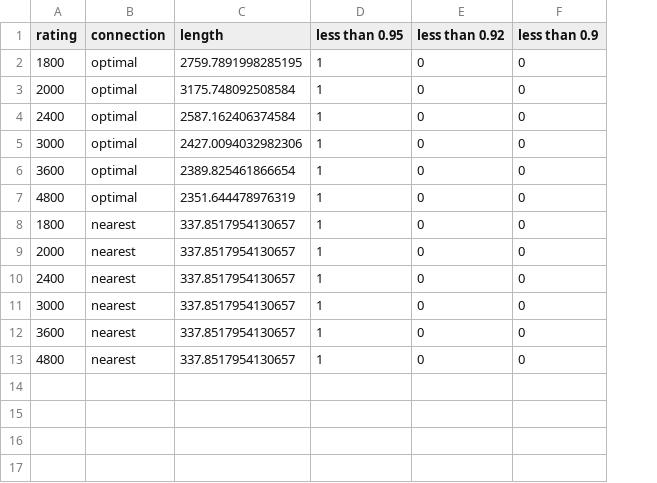
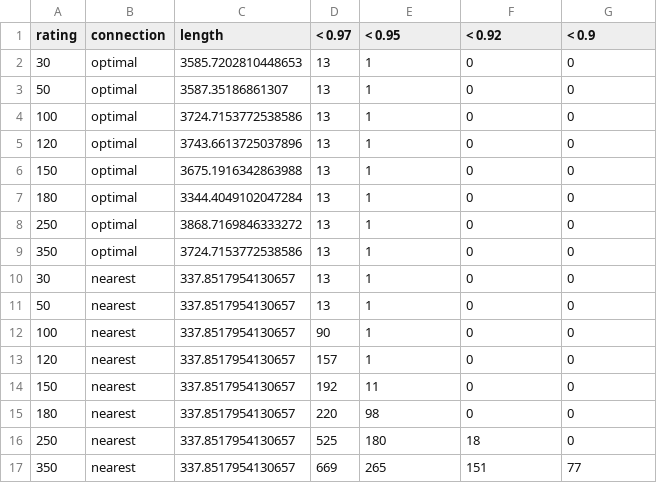
Before and after one commit to rounak-meyur/evcs-place, a CSV file: out/script/demand_lamb_1000000.csv, drawn as a sheet; addresses are those after the commit; the diff names each change by its address in the sheet, - before the commit and + after, or states it on an @@ line.

```diff
--- a/out/script/demand_lamb_1000000.csv
+++ b/out/script/demand_lamb_1000000.csv
+column D (< 0.97), rows 2-7: all 13; rows 10-15: 13 | 13 | 90 | 157 | 192 | 220
-E1: less than 0.95
+E1: < 0.95
-F1: less than 0.92
+F1: < 0.92
-G1: less than 0.9
+G1: < 0.9
-A2 (rating): 1800
+A2 (rating): 30
-C2 (length): 2759.7891998285195
+C2 (length): 3585.7202810448653
-A3 (rating): 2000
+A3 (rating): 50
-C3 (length): 3175.748092508584
+C3 (length): 3587.35186861307
-A4 (rating): 2400
+A4 (rating): 100
-C4 (length): 2587.162406374584
+C4 (length): 3724.7153772538586
-A5 (rating): 3000
+A5 (rating): 120
-C5 (length): 2427.0094032982306
+C5 (length): 3743.6613725037896
-A6 (rating): 3600
+A6 (rating): 150
-C6 (length): 2389.825461866654
+C6 (length): 3675.1916342863988
-A7 (rating): 4800
+A7 (rating): 180
-C7 (length): 2351.644478976319
+C7 (length): 3344.4049102047284
+row 8: 250 | optimal | 3868.7169846333272 | 13 | 1 | 0 | 0
+row 9: 350 | optimal | 3724.7153772538586 | 13 | 1 | 0 | 0
-A10 (rating): 1800
+A10 (rating): 30
-A11 (rating): 2000
+A11 (rating): 50
-A12 (rating): 2400
+A12 (rating): 100
-A13 (rating): 3000
+A13 (rating): 120
-A14 (rating): 3600
+A14 (rating): 150
-E14 (< 0.95): 1
+E14 (< 0.95): 11
-A15 (rating): 4800
+A15 (rating): 180
-E15 (< 0.95): 1
+E15 (< 0.95): 98
+row 16: 250 | nearest | 337.8517954130657 | 525 | 180 | 18 | 0
+row 17: 350 | nearest | 337.8517954130657 | 669 | 265 | 151 | 77
```
Also changed, not shown: 3 other files.
